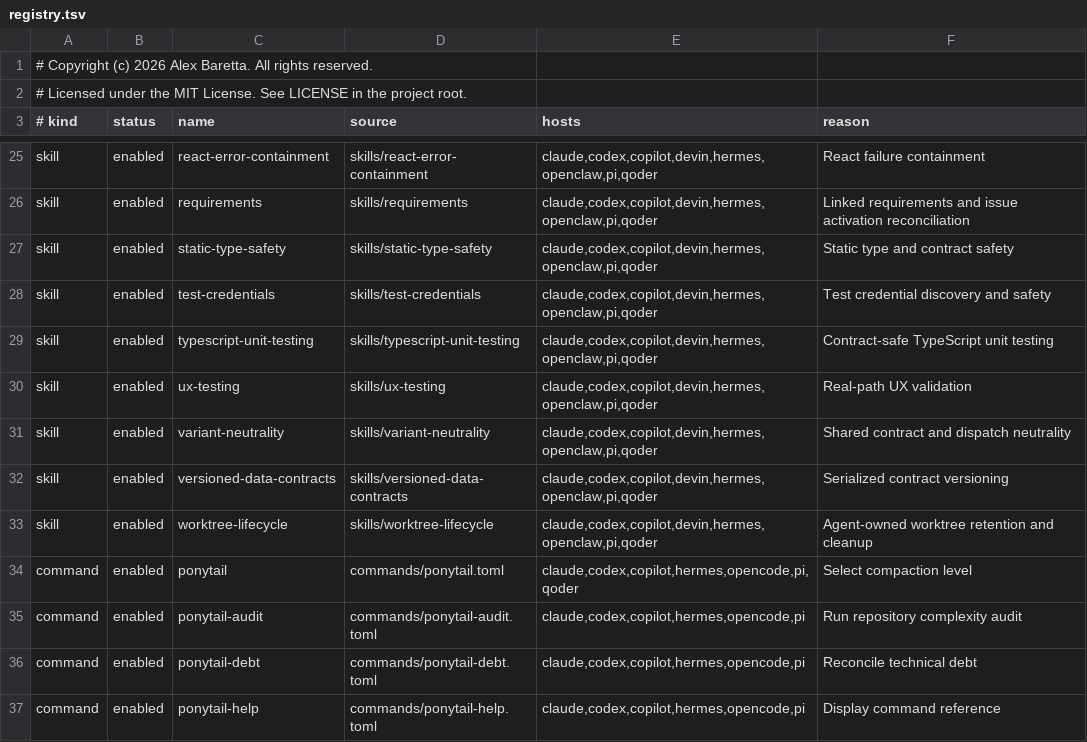
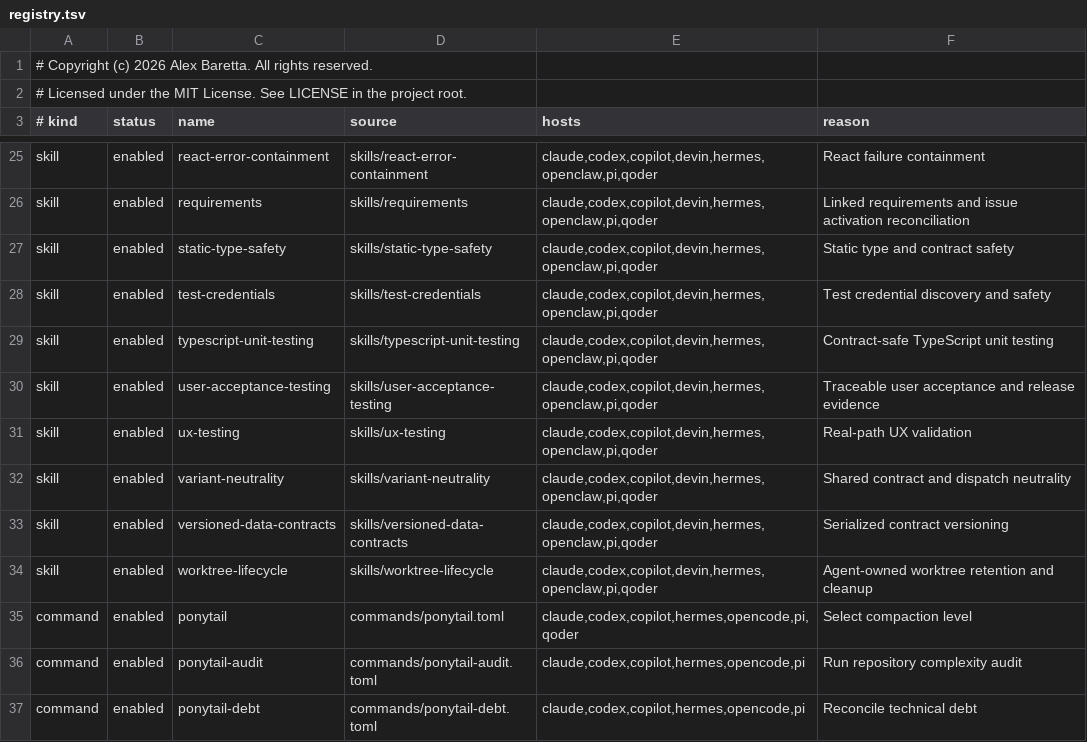
Before and after one commit to alexbaretta/ponytail, a TSV file: registry.tsv, drawn as a sheet; only a part is shown, gaps mark what is left out; the shorter side is filled out with more unchanged rows.

Commit message:
Add user acceptance testing policy

```diff
--- a/registry.tsv
+++ b/registry.tsv
@@ -29,2 +29,3 @@ skill	enabled	test-credentials	skills/test-credentials	claude,codex,copilot,devi
 skill	enabled	typescript-unit-testing	skills/typescript-unit-testing	claude,codex,copilot,devin,hermes,openclaw,pi,qoder	Contract-safe TypeScript unit testing
+skill	enabled	user-acceptance-testing	skills/user-acceptance-testing	claude,codex,copilot,devin,hermes,openclaw,pi,qoder	Traceable user acceptance and release evidence
 skill	enabled	ux-testing	skills/ux-testing	claude,codex,copilot,devin,hermes,openclaw,pi,qoder	Real-path UX validation
```
Also changed, not shown: 19 other files.
